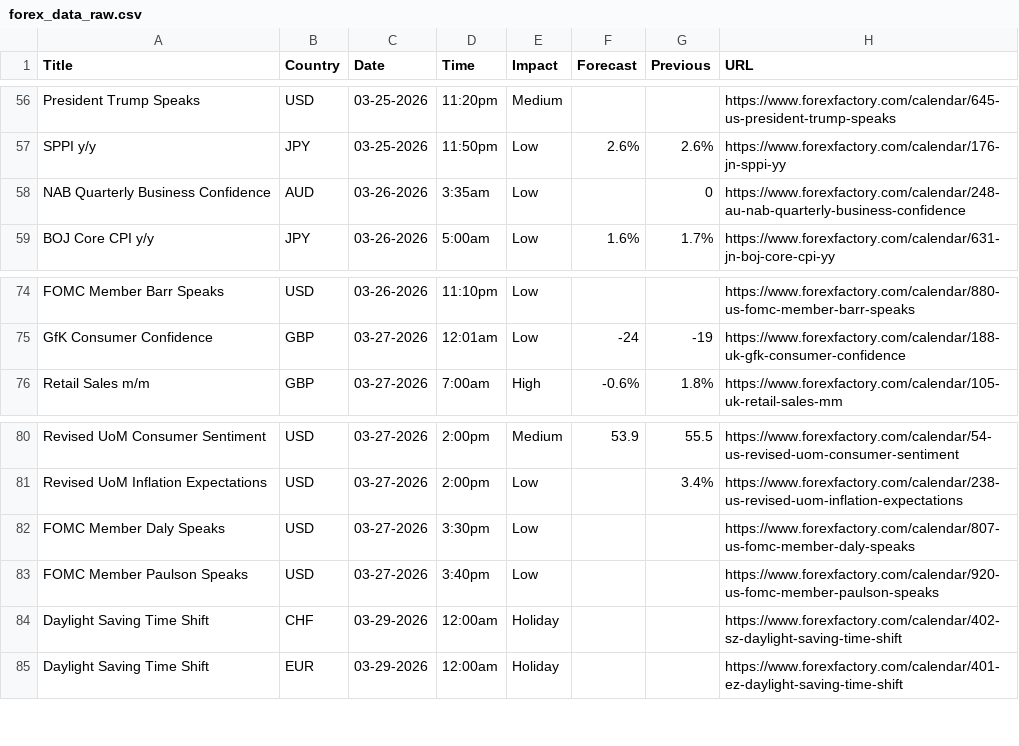
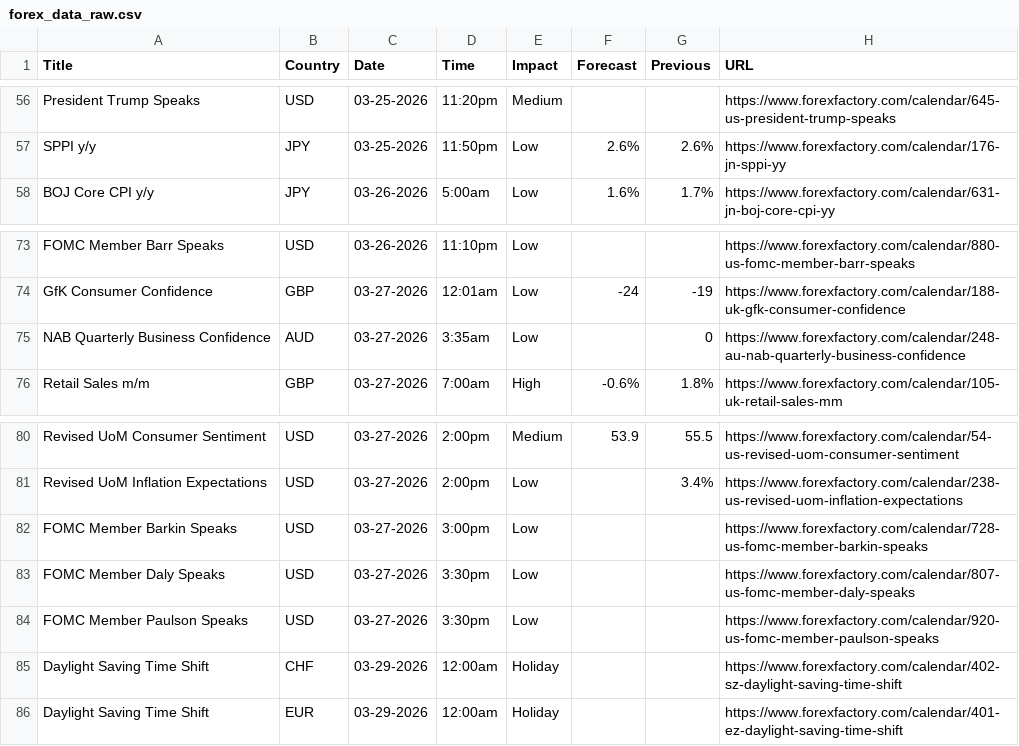
Before and after one commit to CryptoGamerDev/forex-calendar-data, a CSV file: forex_data_raw.csv, drawn as a sheet; only a part is shown, gaps mark what is left out.

```diff
--- a/forex_data_raw.csv
+++ b/forex_data_raw.csv
@@ -57,3 +57,2 @@ President Trump Speaks,USD,03-25-2026,11:20pm,Medium,,,https://www.forexfactory.
 SPPI y/y,JPY,03-25-2026,11:50pm,Low,2.6%,2.6%,https://www.forexfactory.com/calendar/176-jn-sppi-yy
-NAB Quarterly Business Confidence,AUD,03-26-2026,3:35am,Low,,0,https://www.forexfactory.com/calendar/248-au-nab-quarterly-business-confidence
 BOJ Core CPI y/y,JPY,03-26-2026,5:00am,Low,1.6%,1.7%,https://www.forexfactory.com/calendar/631-jn-boj-core-cpi-yy
@@ -75,2 +74,3 @@ FOMC Member Barr Speaks,USD,03-26-2026,11:10pm,Low,,,https://www.forexfactory.co
 GfK Consumer Confidence,GBP,03-27-2026,12:01am,Low,-24,-19,https://www.forexfactory.com/calendar/188-uk-gfk-consumer-confidence
+NAB Quarterly Business Confidence,AUD,03-27-2026,3:35am,Low,,0,https://www.forexfactory.com/calendar/248-au-nab-quarterly-business-confidence
 Retail Sales m/m,GBP,03-27-2026,7:00am,High,-0.6%,1.8%,https://www.forexfactory.com/calendar/105-uk-retail-sales-mm
@@ -81,4 +81,5 @@ Revised UoM Consumer Sentiment,USD,03-27-2026,2:00pm,Medium,53.9,55.5,https://ww
 Revised UoM Inflation Expectations,USD,03-27-2026,2:00pm,Low,,3.4%,https://www.forexfactory.com/calendar/238-us-revised-uom-inflation-expectations
+FOMC Member Barkin Speaks,USD,03-27-2026,3:00pm,Low,,,https://www.forexfactory.com/calendar/728-us-fomc-member-barkin-speaks
 FOMC Member Daly Speaks,USD,03-27-2026,3:30pm,Low,,,https://www.forexfactory.com/calendar/807-us-fomc-member-daly-speaks
-FOMC Member Paulson Speaks,USD,03-27-2026,3:40pm,Low,,,https://www.forexfactory.com/calendar/920-us-fomc-member-paulson-speaks
+FOMC Member Paulson Speaks,USD,03-27-2026,3:30pm,Low,,,https://www.forexfactory.com/calendar/920-us-fomc-member-paulson-speaks
 Daylight Saving Time Shift,CHF,03-29-2026,12:00am,Holiday,,,https://www.forexfactory.com/calendar/402-sz-daylight-saving-time-shift
```
Also changed, not shown: forex_data_simple.csv.
